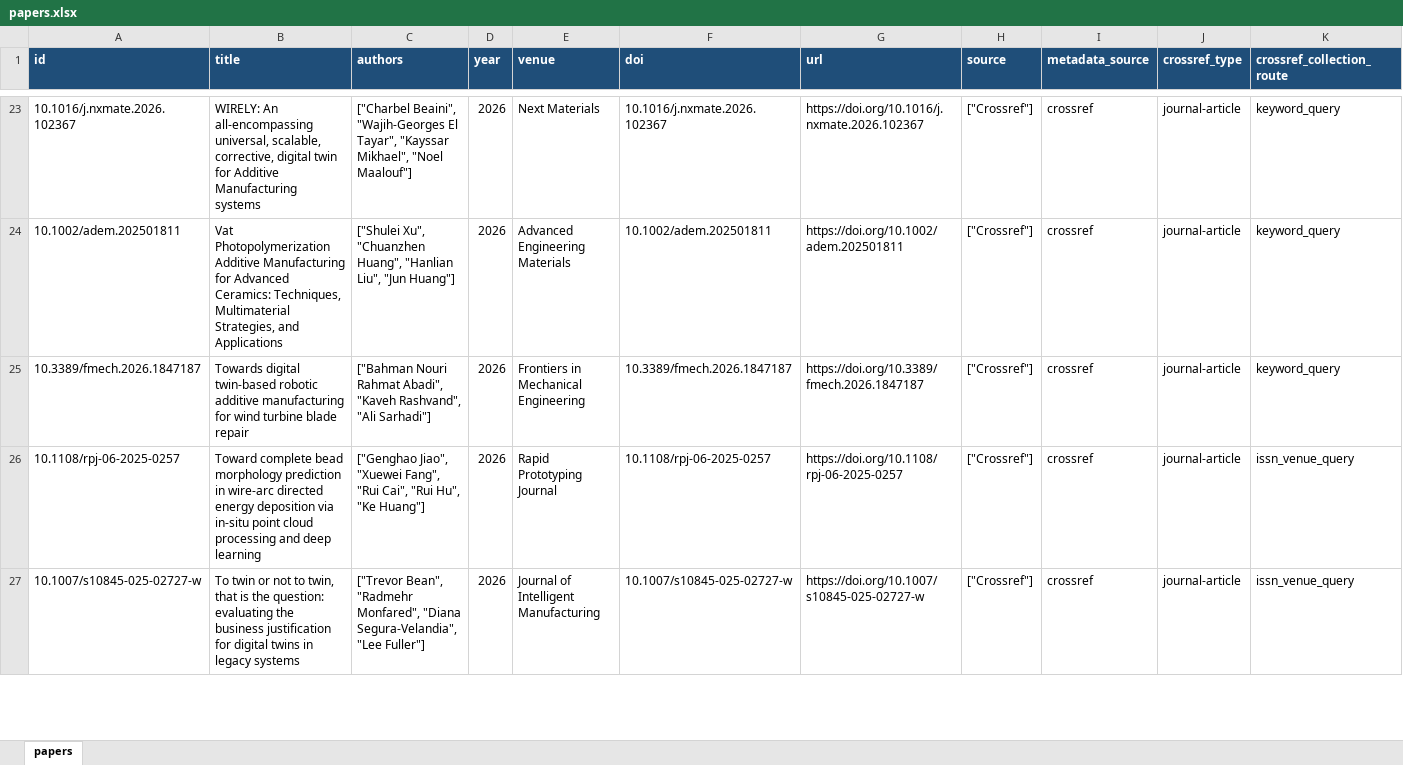
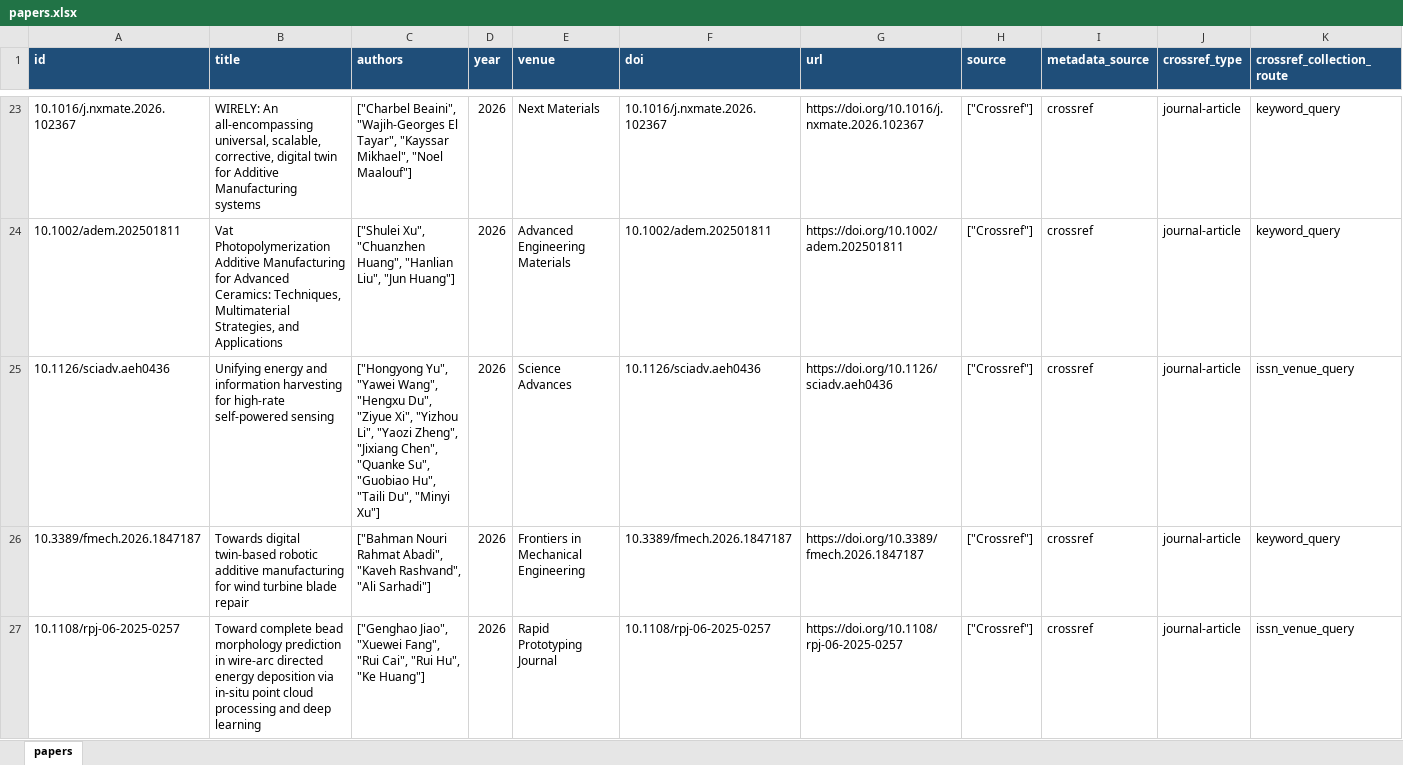
Before and after one commit to lko9911/GPT_Paper_research, an Excel workbook: data/papers.xlsx, sheet papers, drawn as a sheet; only a part is shown, gaps mark what is left out; the shorter side is filled out with more unchanged rows; values as stored, in another font and other column widths than the file's, no borders; rows hold the shown columns only; the diff covers the shown part only; the diff names each change by its address in the sheet, - before the commit and + after, or states it on an @@ line.

```diff
--- a/data/papers.xlsx (sheet papers)
+++ b/data/papers.xlsx (sheet papers)
+row 25: 10.1126/sciadv.aeh0436 | Unifying energy and information harvesting for high-rate self-powered sensing | ["Hongyong Yu", "Yawei Wang", "Hengxu Du", "Ziyue Xi", "Yizhou Li", "Yaozi Zheng", "Jixiang Chen", "Quanke Su", "Guobiao Hu", "Taili Du", "Minyi Xu"] | 2026 | Science Advances | 10.1126/sciadv.aeh0436 | https://doi.org/10.1126/sciadv.aeh0436 | ["Crossref"] | crossref | journal-article | issn_venue_query
```
Also changed, not shown: 2 added rows and 17 edited cells elsewhere in this sheet, 25 other files.
